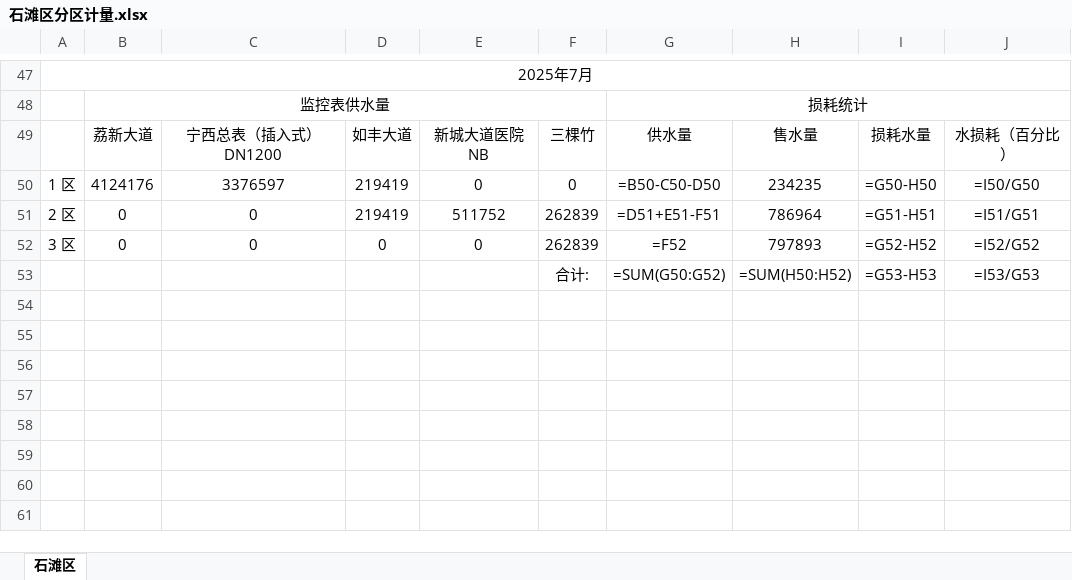
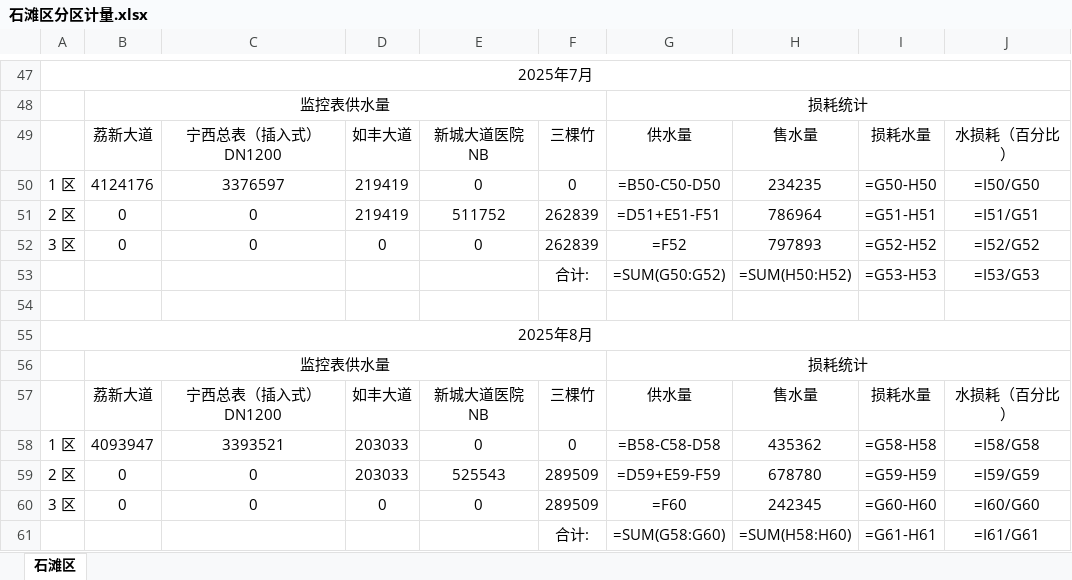
Before and after one commit to jiehuahuang10/getwaterdata, an Excel workbook: excel_exports/石滩区分区计量.xlsx, sheet 石滩区, drawn as a sheet; only a part is shown, gaps mark what is left out; values as stored, in another font and other column widths than the file's, no borders; formulas without a stored value are shown as written; the diff names each change by its address in the sheet, - before the commit and + after, or states it on an @@ line.

Commit message:
自动更新: 添加2025年8月统计表

```diff
--- a/excel_exports/石滩区分区计量.xlsx (sheet 石滩区)
+++ b/excel_exports/石滩区分区计量.xlsx (sheet 石滩区)
+row 54: (empty)
+row 55: 2025年8月
+row 56:  | 监控表供水量 |  |  |  |  | 损耗统计
+row 57:  | 荔新大道 | 宁西总表（插入式）DN1200 | 如丰大道 | 新城大道医院NB | 三棵竹 | 供水量 | 售水量 | 损耗水量 | 水损耗（百分比）
+row 58: 1 区 | 4093947 | 3393521 | 203033 | 0 | 0 | =B58-C58-D58 | 435362 | =G58-H58 | =I58/G58
+row 59: 2 区 | 0 | 0 | 203033 | 525543 | 289509 | =D59+E59-F59 | 678780 | =G59-H59 | =I59/G59
+row 60: 3 区 | 0 | 0 | 0 | 0 | 289509 | =F60 | 242345 | =G60-H60 | =I60/G60
+row 61:  |  |  |  |  | 合计: | =SUM(G58:G60) | =SUM(H58:H60) | =G61-H61 | =I61/G61
```
